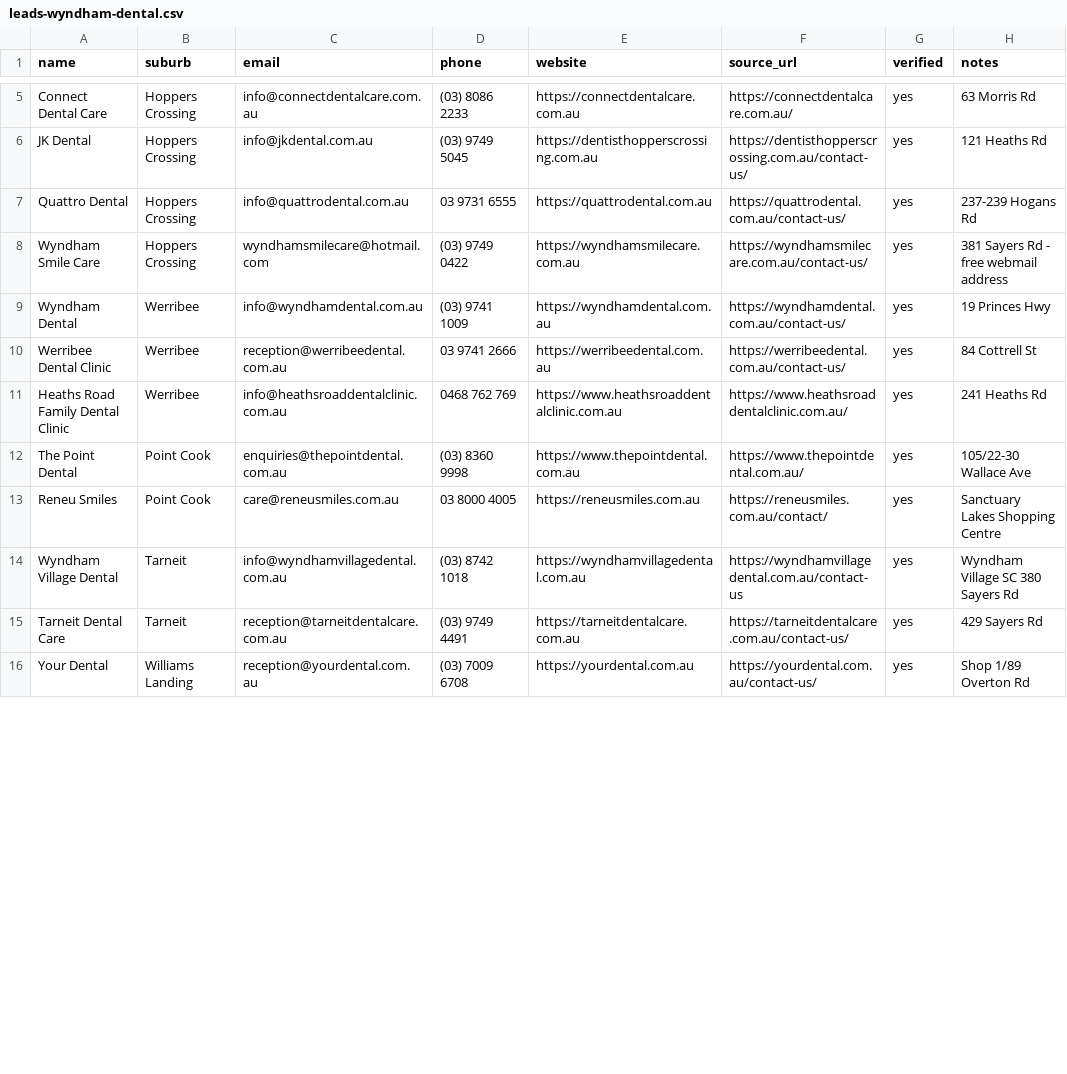
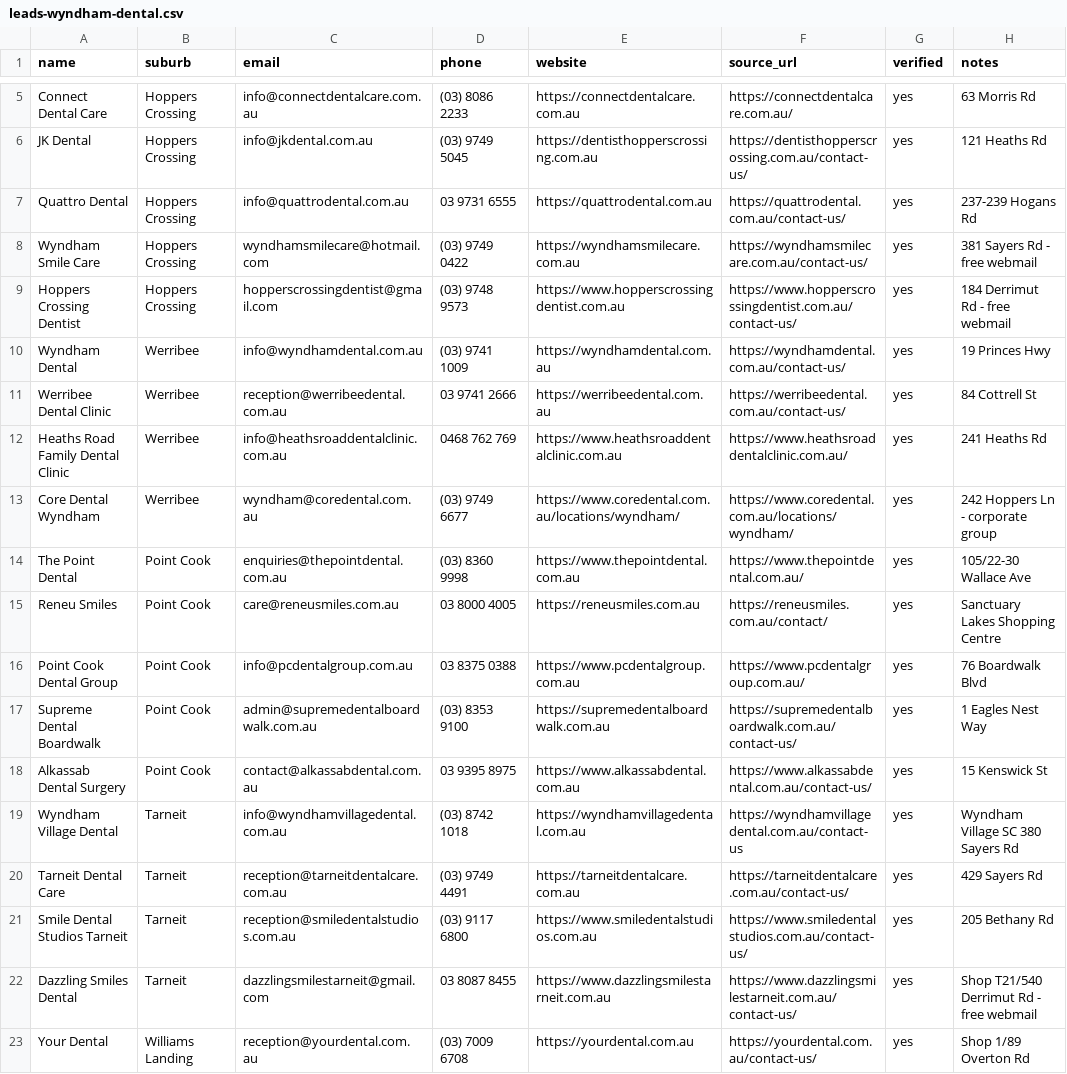
Before and after one commit to namtrantrandinh-sys/quotemysmile-site, a CSV file: outreach/leads-wyndham-dental.csv, drawn as a sheet; only a part is shown, gaps mark what is left out; the diff covers the shown part only.

```diff
--- a/outreach/leads-wyndham-dental.csv
+++ b/outreach/leads-wyndham-dental.csv
@@ -7,3 +7,4 @@ JK Dental,Hoppers Crossing,info@jkdental.com.au,(03) 9749 5045,https://dentistho
 Quattro Dental,Hoppers Crossing,info@quattrodental.com.au,03 9731 6555,https://quattrodental.com.au,https://quattrodental.com.au/contact-us/,yes,237-239 Hogans Rd
-Wyndham Smile Care,Hoppers Crossing,wyndhamsmilecare@hotmail.com,(03) 9749 0422,https://wyndhamsmilecare.com.au,https://wyndhamsmilecare.com.au/contact-us/,yes,381 Sayers Rd - free webmail address
+Wyndham Smile Care,Hoppers Crossing,wyndhamsmilecare@hotmail.com,(03) 9749 0422,https://wyndhamsmilecare.com.au,https://wyndhamsmilecare.com.au/contact-us/,yes,381 Sayers Rd - free webmail
+Hoppers Crossing Dentist,Hoppers Crossing,hopperscrossingdentist@gmail.com,(03) 9748 9573,https://www.hopperscrossingdentist.com.au,https://www.hopperscrossingdentist.com.au/contact-us/,yes,184 Derrimut Rd - free webmail
 Wyndham Dental,Werribee,info@wyndhamdental.com.au,(03) 9741 1009,https://wyndhamdental.com.au,https://wyndhamdental.com.au/contact-us/,yes,19 Princes Hwy
@@ -11,6 +12,12 @@ Werribee Dental Clinic,Werribee,reception@werribeedental.com.au,03 9741 2666,htt
 Heaths Road Family Dental Clinic,Werribee,info@heathsroaddentalclinic.com.au,0468 762 769,https://www.heathsroaddentalclinic.com.au,https://www.heathsroaddentalclinic.com.au/,yes,241 Heaths Rd
+Core Dental Wyndham,Werribee,wyndham@coredental.com.au,(03) 9749 6677,https://www.coredental.com.au/locations/wyndham/,https://www.coredental.com.au/locations/wyndham/,yes,242 Hoppers Ln - corporate group
 The Point Dental,Point Cook,enquiries@thepointdental.com.au,(03) 8360 9998,https://www.thepointdental.com.au,https://www.thepointdental.com.au/,yes,105/22-30 Wallace Ave
 Reneu Smiles,Point Cook,care@reneusmiles.com.au,03 8000 4005,https://reneusmiles.com.au,https://reneusmiles.com.au/contact/,yes,Sanctuary Lakes Shopping Centre
+Point Cook Dental Group,Point Cook,info@pcdentalgroup.com.au,03 8375 0388,https://www.pcdentalgroup.com.au,https://www.pcdentalgroup.com.au/,yes,76 Boardwalk Blvd
+Supreme Dental Boardwalk,Point Cook,admin@supremedentalboardwalk.com.au,(03) 8353 9100,https://supremedentalboardwalk.com.au,https://supremedentalboardwalk.com.au/contact-us/,yes,1 Eagles Nest Way
+Alkassab Dental Surgery,Point Cook,contact@alkassabdental.com.au,03 9395 8975,https://www.alkassabdental.com.au,https://www.alkassabdental.com.au/contact-us/,yes,15 Kenswick St
 Wyndham Village Dental,Tarneit,info@wyndhamvillagedental.com.au,(03) 8742 1018,https://wyndhamvillagedental.com.au,https://wyndhamvillagedental.com.au/contact-us,yes,Wyndham Village SC 380 Sayers Rd
 Tarneit Dental Care,Tarneit,reception@tarneitdentalcare.com.au,(03) 9749 4491,https://tarneitdentalcare.com.au,https://tarneitdentalcare.com.au/contact-us/,yes,429 Sayers Rd
+Smile Dental Studios Tarneit,Tarneit,reception@smiledentalstudios.com.au,(03) 9117 6800,https://www.smiledentalstudios.com.au,https://www.smiledentalstudios.com.au/contact-us/,yes,205 Bethany Rd
+Dazzling Smiles Dental,Tarneit,dazzlingsmilestarneit@gmail.com,03 8087 8455,https://www.dazzlingsmilestarneit.com.au,https://www.dazzlingsmilestarneit.com.au/contact-us/,yes,Shop T21/540 Derrimut Rd - free webmail
 Your Dental,Williams Landing,reception@yourdental.com.au,(03) 7009 6708,https://yourdental.com.au,https://yourdental.com.au/contact-us/,yes,Shop 1/89 Overton Rd
```
Also changed, not shown: 6 added rows, 2 moved rows and 2 edited cells elsewhere in this file.
